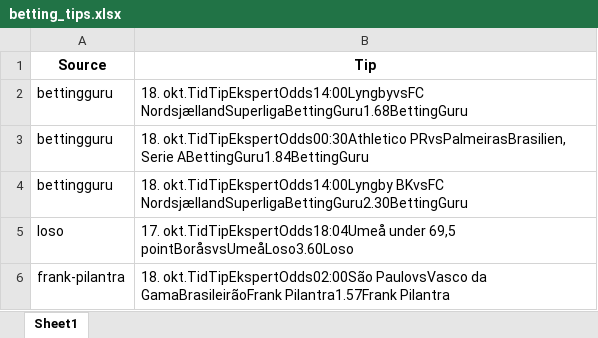
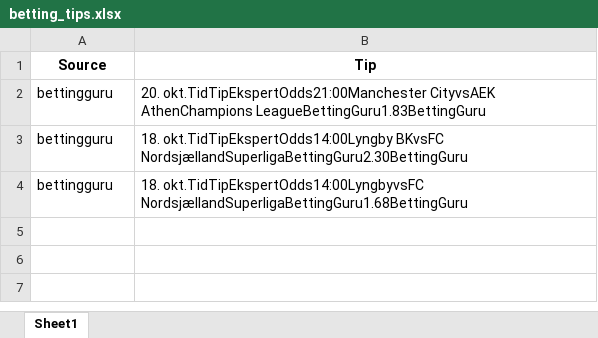
Before and after one commit to mahmad789/alerts, an Excel workbook: betting_tips.xlsx, sheet Sheet1, drawn as a sheet; values as stored, in another font and other column widths than the file's, no borders; removed rows and columns are numbered as before the commit, all else as after; the diff names each change by its address in the sheet, - before the commit and + after, or states it on an @@ line.

```diff
--- a/betting_tips.xlsx (sheet Sheet1)
+++ b/betting_tips.xlsx (sheet Sheet1)
+row 2: bettingguru | 20. okt.TidTipEkspertOdds21:00Manchester CityvsAEK AthenChampions LeagueBettingGuru1.83BettingGuru
@@ row 4 moved to row 3: bettingguru @@
-row 3: bettingguru | 18. okt.TidTipEkspertOdds00:30Athletico PRvsPalmeirasBrasilien, Serie ABettingGuru1.84BettingGuru
-row 5: loso | 17. okt.TidTipEkspertOdds18:04Umeå under 69,5 pointBoråsvsUmeåLoso3.60Loso
-row 6: frank-pilantra | 18. okt.TidTipEkspertOdds02:00São PaulovsVasco da GamaBrasileirãoFrank Pilantra1.57Frank Pilantra
```
